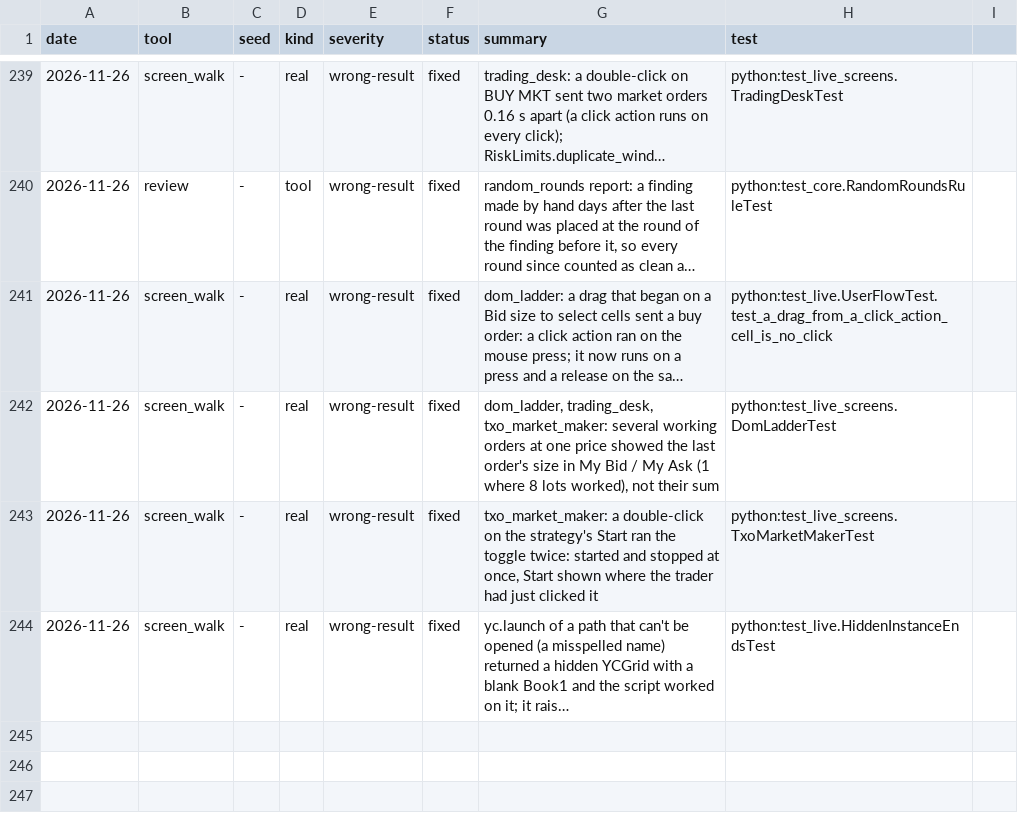
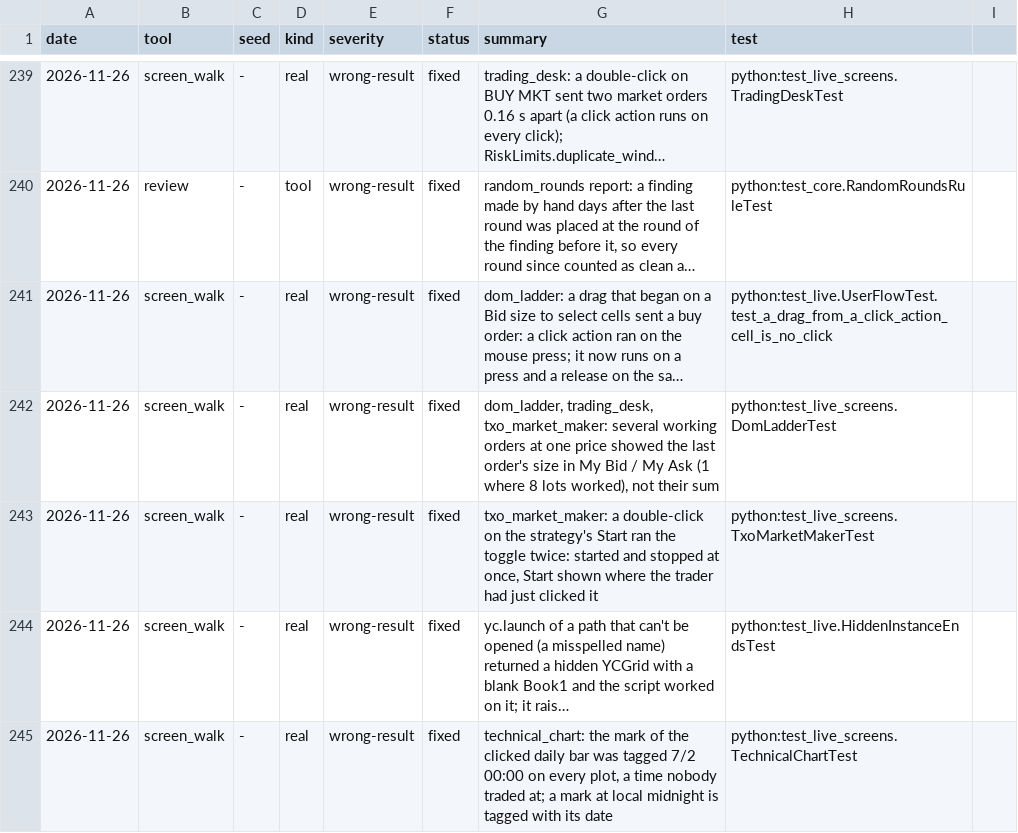
Before and after one commit to ycgrid/ycgrid, a CSV file: docs/random-findings.csv, drawn as a sheet; only a part is shown, gaps mark what is left out; long unchanged cells end in …; the diff names each change by its address in the sheet, - before the commit and + after, or states it on an @@ line.

Commit message:
A daily chart marks the clicked bar with its date, not 00:00
The mark a linked table's row draws on a time axis read "7/2 00:00" on daily bars; at local midnight
it shows the date. plot.figures() reports it as each plot's cursor_tag.

```diff
--- a/docs/random-findings.csv
+++ b/docs/random-findings.csv
+row 245: 2026-11-26 | screen_walk | - | real | wrong-result | fixed | technical_chart: the mark of the clicked daily bar was tagged 7/2 00:00 on every plot, a time nobody traded at; a mark at local midnight is tagged with its date | python:test_live_screens.TechnicalChartTest
```
Also changed, not shown: docs/random-runs.csv, 3 other files.
